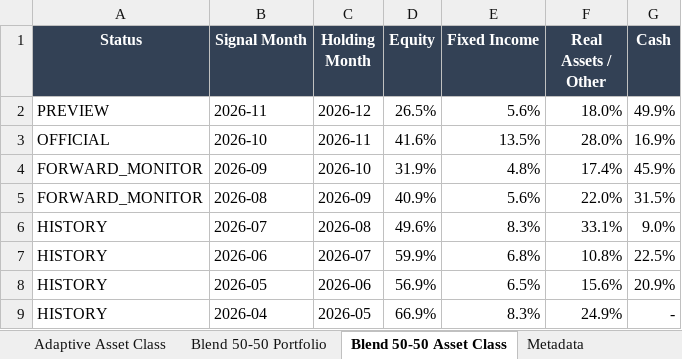
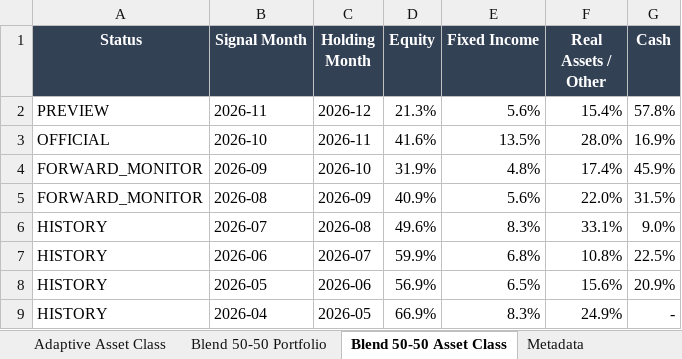
Before and after one commit to slackquant80/slackquant-research, an Excel workbook: public/assets/systems/pds/PDS_Portfolio_History_Current_Definition.xlsx, sheet Blend 50-50 Asset Class, drawn as a sheet; only a part is shown; values as stored, in another font and other column widths than the file's, no borders; the diff names each change by its address in the sheet, - before the commit and + after, or states it on an @@ line.

```diff
--- a/public/assets/systems/pds/PDS_Portfolio_History_Current_Definition.xlsx (sheet Blend 50-50 Asset Class)
+++ b/public/assets/systems/pds/PDS_Portfolio_History_Current_Definition.xlsx (sheet Blend 50-50 Asset Class)
-D2 (Equity): 26.5%
+D2 (Equity): 21.3%
-F2 (Real Assets / Other): 18.0%
+F2 (Real Assets / Other): 15.4%
-G2 (Cash): 49.9%
+G2 (Cash): 57.8%
```
Also changed, not shown: sheet Blend 50-50 Portfolio, sheet Adaptive Portfolio, sheet Core Portfolio, sheet Adaptive Asset Class, sheet Core Asset Class, public/assets/systems/adaa/ADAA_Portfolio_Target_History.xlsx, public/dashboards/equity-alpha/exports/Global_Equity_Alpha_Full_History.xlsx, 20 other files.
